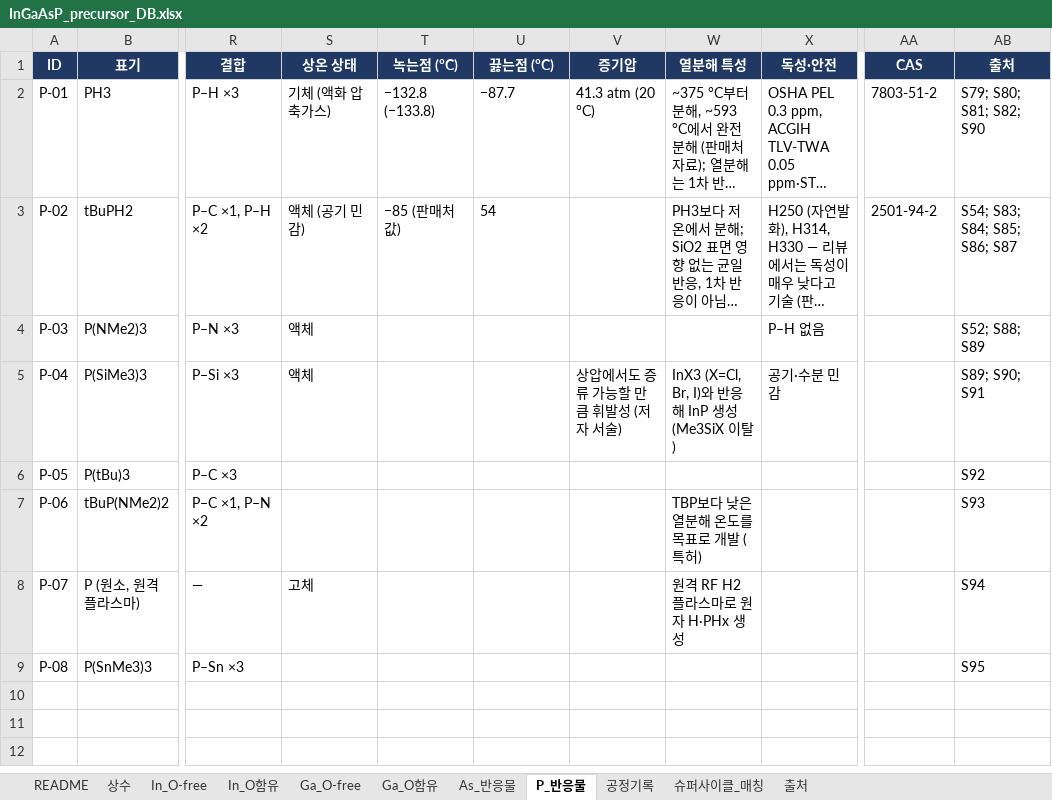
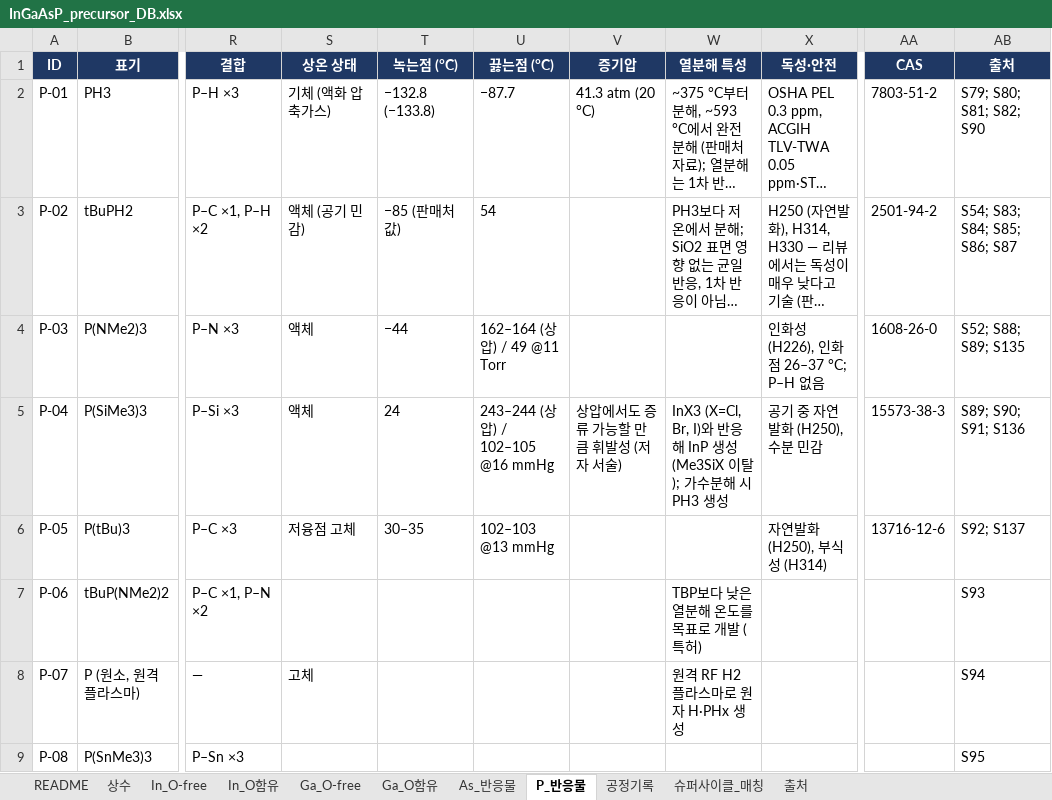
Before and after one commit to Gubonwook/memo, an Excel workbook: iii-v-precursors/InGaAsP_precursor_DB.xlsx, sheet P_반응물, drawn as a sheet; only a part is shown, gaps mark what is left out; long unchanged cells end in …; values as stored, in another font and other column widths than the file's, no borders; charts and pictures not drawn; the diff names each change by its address in the sheet, - before the commit and + after, or states it on an @@ line.

```diff
--- a/iii-v-precursors/InGaAsP_precursor_DB.xlsx (sheet P_반응물)
+++ b/iii-v-precursors/InGaAsP_precursor_DB.xlsx (sheet P_반응물)
-T4 (녹는점 (°C)): (empty)
+T4 (녹는점 (°C)): −44
-U4 (끓는점 (°C)): (empty)
+U4 (끓는점 (°C)): 162–164 (상압) / 49 @11 Torr
-X4 (독성·안전): P–H 없음
+X4 (독성·안전): 인화성 (H226), 인화점 26–37 °C; P–H 없음
-AA4 (CAS): (empty)
+AA4 (CAS): 1608-26-0
-AB4 (출처): S52; S88; S89
+AB4 (출처): S52; S88; S89; S135
-T5 (녹는점 (°C)): (empty)
+T5 (녹는점 (°C)): 24
-U5 (끓는점 (°C)): (empty)
+U5 (끓는점 (°C)): 243–244 (상압) / 102–105 @16 mmHg
-W5 (열분해 특성): …(Me3SiX 이탈)
+W5 (열분해 특성): …(Me3SiX 이탈); 가수분해 시 PH3 생성
-X5 (독성·안전): 공기·수분 민감
+X5 (독성·안전): 공기 중 자연발화 (H250), 수분 민감
-AA5 (CAS): (empty)
+AA5 (CAS): 15573-38-3
-AB5 (출처): S89; S90; S91
+AB5 (출처): S89; S90; S91; S136
-S6 (상온 상태): (empty)
+S6 (상온 상태): 저융점 고체
-T6 (녹는점 (°C)): (empty)
+T6 (녹는점 (°C)): 30–35
-U6 (끓는점 (°C)): (empty)
+U6 (끓는점 (°C)): 102–103 @13 mmHg
-X6 (독성·안전): (empty)
+X6 (독성·안전): 자연발화 (H250), 부식성 (H314)
-AA6 (CAS): (empty)
+AA6 (CAS): 13716-12-6
-AB6 (출처): S92
+AB6 (출처): S92; S137
```
Also changed, not shown: sheet 공정기록, sheet 출처, sheet As_반응물, sheet Ga_O-free, sheet In_O-free, sheet Ga_O함유, 1 more sheet, formulas that keep their value, 10 other files.
